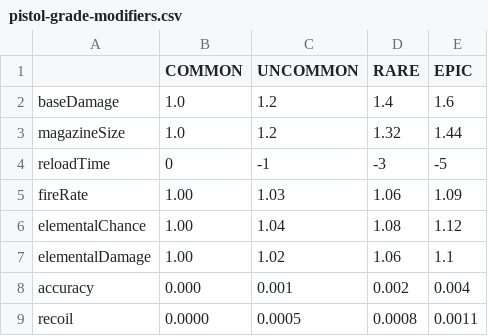
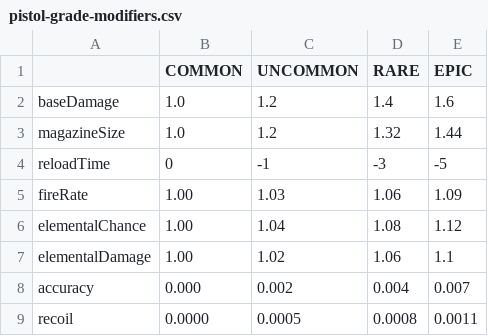
Before and after one commit to HannahSchellekens/MCBorderlands, a CSV file: src/main/resources/gun/base/pistol-grade-modifiers.csv, drawn as a sheet.

```diff
--- a/src/main/resources/gun/base/pistol-grade-modifiers.csv
+++ b/src/main/resources/gun/base/pistol-grade-modifiers.csv
@@ -7,3 +7,3 @@ elementalChance	1.00	1.04	1.08	1.12
 elementalDamage	1.00	1.02	1.06	1.1
-accuracy	0.000	0.001	0.002	0.004
+accuracy	0.000	0.002	0.004	0.007
 recoil	0.0000	0.0005	0.0008	0.0011
```
Also changed, not shown: src/main/resources/gun/base/pistol-base-values.csv, src/main/resources/gun/names/pistol/pistol-names.csv, 17 other files.
